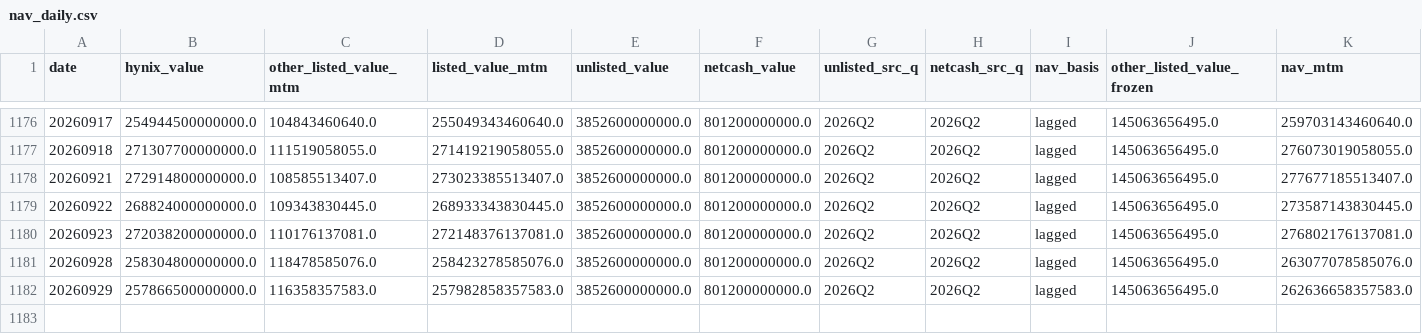
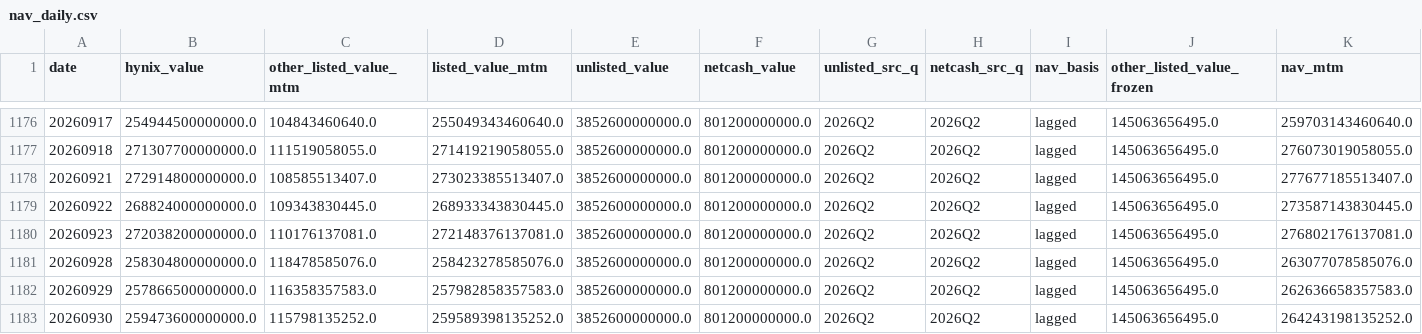
Before and after one commit to drhustler83-max/sk-square, a CSV file: daily-price-explainer/data/nav_daily.csv, drawn as a sheet; only a part is shown, gaps mark what is left out; rows hold the shown columns only; the diff names each change by its address in the sheet, - before the commit and + after, or states it on an @@ line.

```diff
--- a/daily-price-explainer/data/nav_daily.csv
+++ b/daily-price-explainer/data/nav_daily.csv
+row 1183: 20260930 | 259473600000000.0 | 115798135252.0 | 259589398135252.0 | 3852600000000.0 | 801200000000.0 | 2026Q2 | 2026Q2 | lagged | 145063656495.0 | 264243198135252.0
```
Also changed, not shown: daily-price-explainer/data/factor_log.csv, daily-price-explainer/data/listed_holdings_daily.csv, 44 other files.
